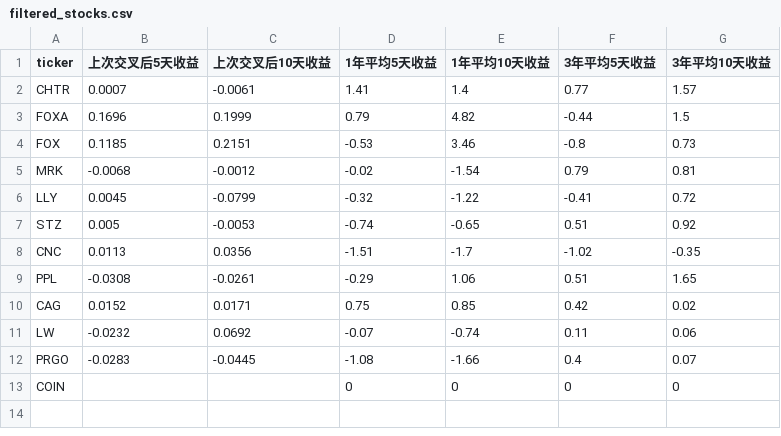
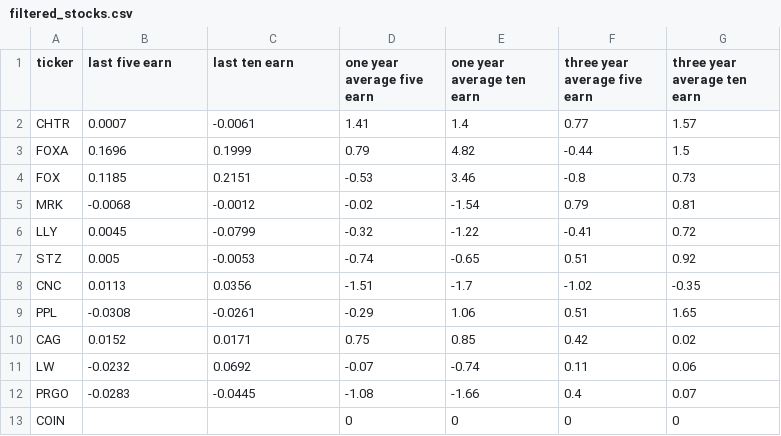
Before and after one commit to zhangolve/Fund2.0, a CSV file: MA/filtered_stocks.csv, drawn as a sheet.

```diff
--- a/MA/filtered_stocks.csv
+++ b/MA/filtered_stocks.csv
@@ -1,2 +1,2 @@
-ticker,上次交叉后5天收益,上次交叉后10天收益,1年平均5天收益,1年平均10天收益,3年平均5天收益,3年平均10天收益
+ticker,last five earn,last ten earn,one year average five earn,one year average ten earn,three year average five earn,three year average ten earn
 CHTR,0.0007,-0.0061,1.41,1.4,0.77,1.57
```
Also changed, not shown: 1 other file.
